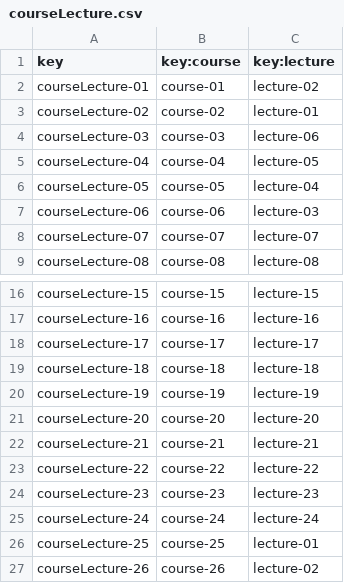
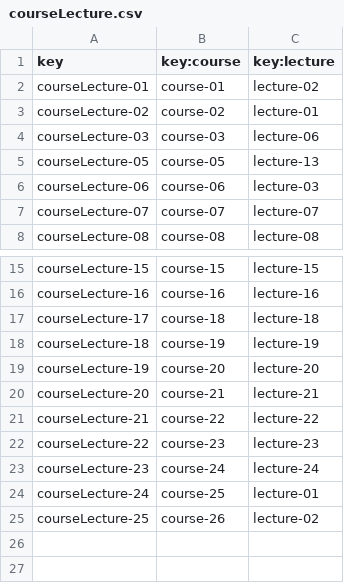
Before and after one commit to marolmmar1/C2.X02, a CSV file: src/main/webapp/WEB-INF/resources/sample-data/courseLecture.csv, drawn as a sheet; only a part is shown, gaps mark what is left out.

```diff
--- a/src/main/webapp/WEB-INF/resources/sample-data/courseLecture.csv
+++ b/src/main/webapp/WEB-INF/resources/sample-data/courseLecture.csv
@@ -4,4 +4,3 @@ courseLecture-02,course-02,lecture-01
 courseLecture-03,course-03,lecture-06
-courseLecture-04,course-04,lecture-05
-courseLecture-05,course-05,lecture-04
+courseLecture-05,course-05,lecture-13
 courseLecture-06,course-06,lecture-03
@@ -17,11 +16,10 @@ courseLecture-15,course-15,lecture-15
 courseLecture-16,course-16,lecture-16
-courseLecture-17,course-17,lecture-17
-courseLecture-18,course-18,lecture-18
-courseLecture-19,course-19,lecture-19
-courseLecture-20,course-20,lecture-20
-courseLecture-21,course-21,lecture-21
-courseLecture-22,course-22,lecture-22
-courseLecture-23,course-23,lecture-23
-courseLecture-24,course-24,lecture-24
-courseLecture-25,course-25,lecture-01
-courseLecture-26,course-26,lecture-02
+courseLecture-17,course-18,lecture-18
+courseLecture-18,course-19,lecture-19
+courseLecture-19,course-20,lecture-20
+courseLecture-20,course-21,lecture-21
+courseLecture-21,course-22,lecture-22
+courseLecture-22,course-23,lecture-23
+courseLecture-23,course-24,lecture-24
+courseLecture-24,course-25,lecture-01
+courseLecture-25,course-26,lecture-02
```
Also changed, not shown: src/main/webapp/WEB-INF/resources/sample-data/course.csv, src/main/webapp/WEB-INF/resources/sample-data/lecture.csv, 46 other files.
